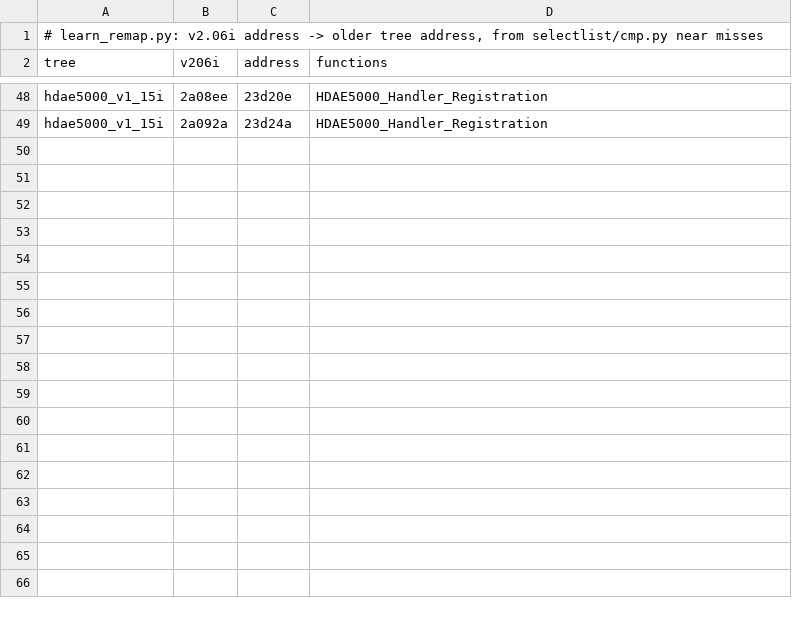
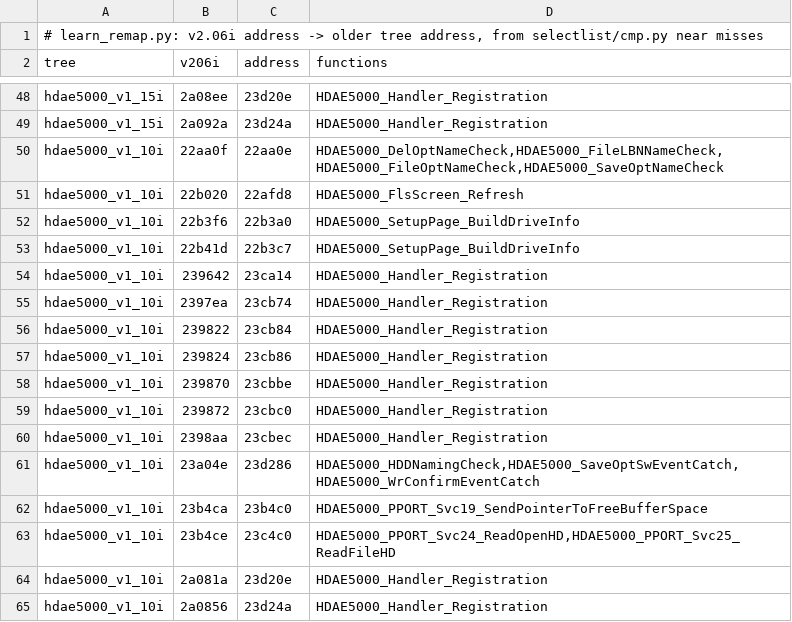
Before and after one commit to ArqueologiaDigital/technics-roms-disasm, a TSV file: notes/cc900-c-hdae5000-2026-11-16/learned_remap.tsv, drawn as a sheet; only a part is shown, gaps mark what is left out.

```diff
--- a/notes/cc900-c-hdae5000-2026-11-16/learned_remap.tsv
+++ b/notes/cc900-c-hdae5000-2026-11-16/learned_remap.tsv
@@ -49 +49,17 @@ hdae5000_v1_15i	2a08ee	23d20e	HDAE5000_Handler_Registration
 hdae5000_v1_15i	2a092a	23d24a	HDAE5000_Handler_Registration
+hdae5000_v1_10i	22aa0f	22aa0e	HDAE5000_DelOptNameCheck,HDAE5000_FileLBNNameCheck,HDAE5000_FileOptNameCheck,HDAE5000_SaveOptNameCheck
+hdae5000_v1_10i	22b020	22afd8	HDAE5000_FlsScreen_Refresh
+hdae5000_v1_10i	22b3f6	22b3a0	HDAE5000_SetupPage_BuildDriveInfo
+hdae5000_v1_10i	22b41d	22b3c7	HDAE5000_SetupPage_BuildDriveInfo
+hdae5000_v1_10i	239642	23ca14	HDAE5000_Handler_Registration
+hdae5000_v1_10i	2397ea	23cb74	HDAE5000_Handler_Registration
+hdae5000_v1_10i	239822	23cb84	HDAE5000_Handler_Registration
+hdae5000_v1_10i	239824	23cb86	HDAE5000_Handler_Registration
+hdae5000_v1_10i	239870	23cbbe	HDAE5000_Handler_Registration
+hdae5000_v1_10i	239872	23cbc0	HDAE5000_Handler_Registration
+hdae5000_v1_10i	2398aa	23cbec	HDAE5000_Handler_Registration
+hdae5000_v1_10i	23a04e	23d286	HDAE5000_HDDNamingCheck,HDAE5000_SaveOptSwEventCatch,HDAE5000_WrConfirmEventCatch
+hdae5000_v1_10i	23b4ca	23b4c0	HDAE5000_PPORT_Svc19_SendPointerToFreeBufferSpace
+hdae5000_v1_10i	23b4ce	23c4c0	HDAE5000_PPORT_Svc24_ReadOpenHD,HDAE5000_PPORT_Svc25_ReadFileHD
+hdae5000_v1_10i	2a081a	23d20e	HDAE5000_Handler_Registration
+hdae5000_v1_10i	2a0856	23d24a	HDAE5000_Handler_Registration
```
Also changed, not shown: 1 other file.
